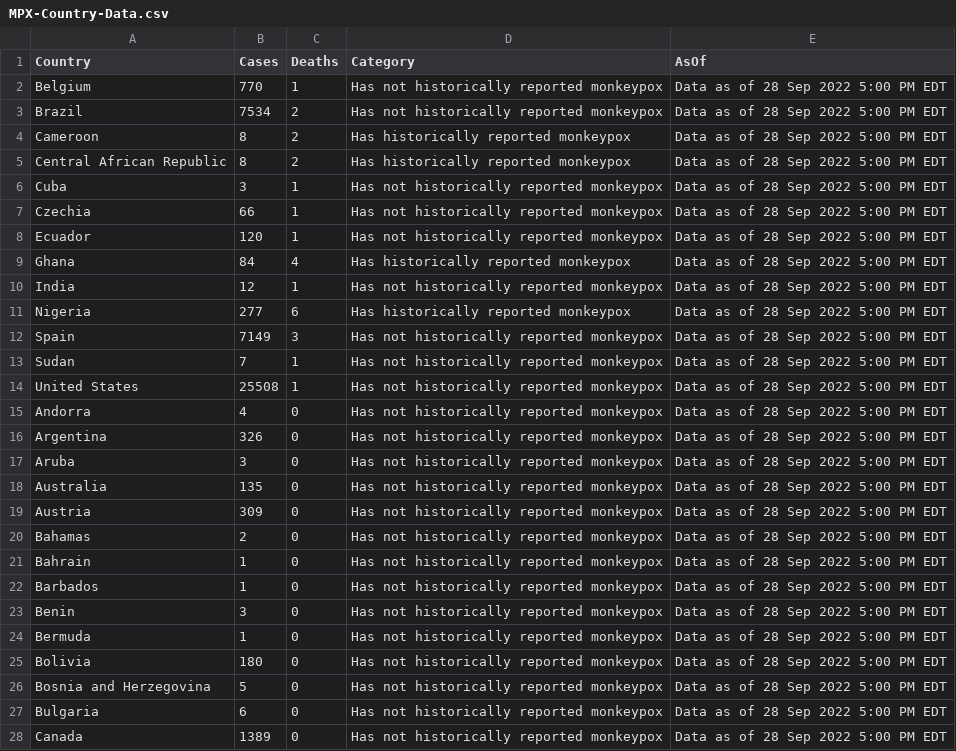
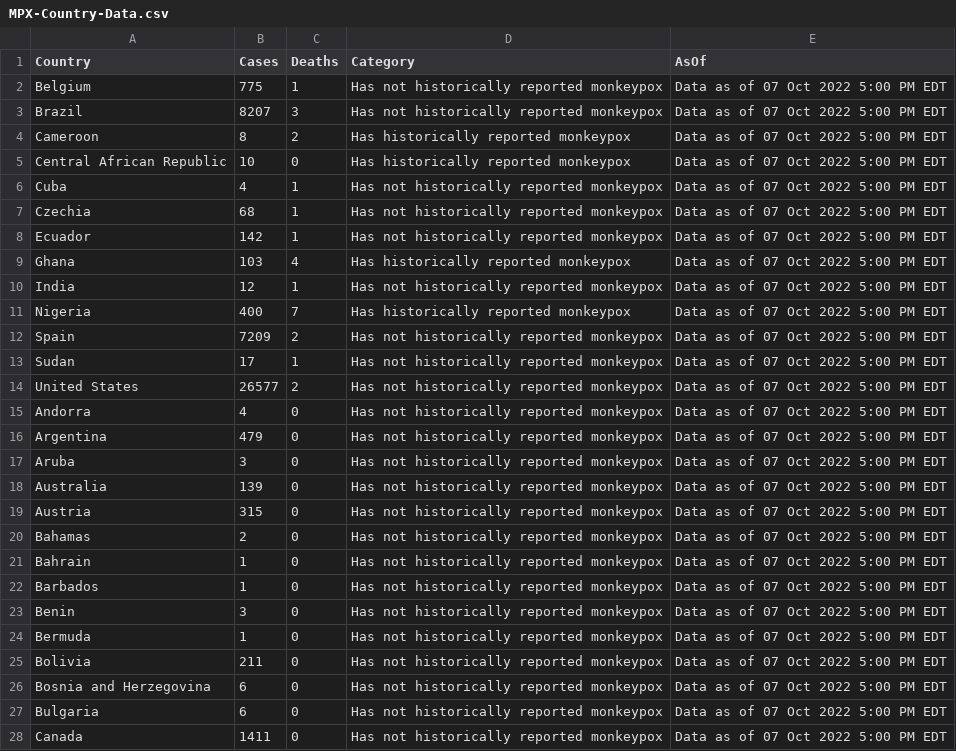
Before and after one commit to RickyGuoTheCrazish/Monkeypox_Datamap_Visualization, a CSV file: client/public/MPX-Country-Data.csv, drawn as a sheet; only a part is shown; the diff covers the shown part only.

```diff
--- a/client/public/MPX-Country-Data.csv
+++ b/client/public/MPX-Country-Data.csv
@@ -1,28 +1,28 @@
 Country,Cases,Deaths,Category,AsOf
-Belgium,770,1,Has not historically reported monkeypox,Data as of 28 Sep 2022 5:00 PM EDT
-Brazil,7534,2,Has not historically reported monkeypox,Data as of 28 Sep 2022 5:00 PM EDT
-Cameroon,8,2,Has historically reported monkeypox,Data as of 28 Sep 2022 5:00 PM EDT
-Central African Republic,8,2,Has historically reported monkeypox,Data as of 28 Sep 2022 5:00 PM EDT
-Cuba,3,1,Has not historically reported monkeypox,Data as of 28 Sep 2022 5:00 PM EDT
-Czechia,66,1,Has not historically reported monkeypox,Data as of 28 Sep 2022 5:00 PM EDT
-Ecuador,120,1,Has not historically reported monkeypox,Data as of 28 Sep 2022 5:00 PM EDT
-Ghana,84,4,Has historically reported monkeypox,Data as of 28 Sep 2022 5:00 PM EDT
-India,12,1,Has not historically reported monkeypox,Data as of 28 Sep 2022 5:00 PM EDT
-Nigeria,277,6,Has historically reported monkeypox,Data as of 28 Sep 2022 5:00 PM EDT
-Spain,7149,3,Has not historically reported monkeypox,Data as of 28 Sep 2022 5:00 PM EDT
-Sudan,7,1,Has not historically reported monkeypox,Data as of 28 Sep 2022 5:00 PM EDT
-United States,25508,1,Has not historically reported monkeypox,Data as of 28 Sep 2022 5:00 PM EDT
-Andorra,4,0,Has not historically reported monkeypox,Data as of 28 Sep 2022 5:00 PM EDT
-Argentina,326,0,Has not historically reported monkeypox,Data as of 28 Sep 2022 5:00 PM EDT
-Aruba,3,0,Has not historically reported monkeypox,Data as of 28 Sep 2022 5:00 PM EDT
-Australia,135,0,Has not historically reported monkeypox,Data as of 28 Sep 2022 5:00 PM EDT
-Austria,309,0,Has not historically reported monkeypox,Data as of 28 Sep 2022 5:00 PM EDT
-Bahamas,2,0,Has not historically reported monkeypox,Data as of 28 Sep 2022 5:00 PM EDT
-Bahrain,1,0,Has not historically reported monkeypox,Data as of 28 Sep 2022 5:00 PM EDT
-Barbados,1,0,Has not historically reported monkeypox,Data as of 28 Sep 2022 5:00 PM EDT
-Benin,3,0,Has not historically reported monkeypox,Data as of 28 Sep 2022 5:00 PM EDT
-Bermuda,1,0,Has not historically reported monkeypox,Data as of 28 Sep 2022 5:00 PM EDT
-Bolivia,180,0,Has not historically reported monkeypox,Data as of 28 Sep 2022 5:00 PM EDT
-Bosnia and Herzegovina,5,0,Has not historically reported monkeypox,Data as of 28 Sep 2022 5:00 PM EDT
-Bulgaria,6,0,Has not historically reported monkeypox,Data as of 28 Sep 2022 5:00 PM EDT
-Canada,1389,0,Has not historically reported monkeypox,Data as of 28 Sep 2022 5:00 PM EDT
+Belgium,775,1,Has not historically reported monkeypox,Data as of 07 Oct 2022 5:00 PM EDT
+Brazil,8207,3,Has not historically reported monkeypox,Data as of 07 Oct 2022 5:00 PM EDT
+Cameroon,8,2,Has historically reported monkeypox,Data as of 07 Oct 2022 5:00 PM EDT
+Central African Republic,10,0,Has historically reported monkeypox,Data as of 07 Oct 2022 5:00 PM EDT
+Cuba,4,1,Has not historically reported monkeypox,Data as of 07 Oct 2022 5:00 PM EDT
+Czechia,68,1,Has not historically reported monkeypox,Data as of 07 Oct 2022 5:00 PM EDT
+Ecuador,142,1,Has not historically reported monkeypox,Data as of 07 Oct 2022 5:00 PM EDT
+Ghana,103,4,Has historically reported monkeypox,Data as of 07 Oct 2022 5:00 PM EDT
+India,12,1,Has not historically reported monkeypox,Data as of 07 Oct 2022 5:00 PM EDT
+Nigeria,400,7,Has historically reported monkeypox,Data as of 07 Oct 2022 5:00 PM EDT
+Spain,7209,2,Has not historically reported monkeypox,Data as of 07 Oct 2022 5:00 PM EDT
+Sudan,17,1,Has not historically reported monkeypox,Data as of 07 Oct 2022 5:00 PM EDT
+United States,26577,2,Has not historically reported monkeypox,Data as of 07 Oct 2022 5:00 PM EDT
+Andorra,4,0,Has not historically reported monkeypox,Data as of 07 Oct 2022 5:00 PM EDT
+Argentina,479,0,Has not historically reported monkeypox,Data as of 07 Oct 2022 5:00 PM EDT
+Aruba,3,0,Has not historically reported monkeypox,Data as of 07 Oct 2022 5:00 PM EDT
+Australia,139,0,Has not historically reported monkeypox,Data as of 07 Oct 2022 5:00 PM EDT
+Austria,315,0,Has not historically reported monkeypox,Data as of 07 Oct 2022 5:00 PM EDT
+Bahamas,2,0,Has not historically reported monkeypox,Data as of 07 Oct 2022 5:00 PM EDT
+Bahrain,1,0,Has not historically reported monkeypox,Data as of 07 Oct 2022 5:00 PM EDT
+Barbados,1,0,Has not historically reported monkeypox,Data as of 07 Oct 2022 5:00 PM EDT
+Benin,3,0,Has not historically reported monkeypox,Data as of 07 Oct 2022 5:00 PM EDT
+Bermuda,1,0,Has not historically reported monkeypox,Data as of 07 Oct 2022 5:00 PM EDT
+Bolivia,211,0,Has not historically reported monkeypox,Data as of 07 Oct 2022 5:00 PM EDT
+Bosnia and Herzegovina,6,0,Has not historically reported monkeypox,Data as of 07 Oct 2022 5:00 PM EDT
+Bulgaria,6,0,Has not historically reported monkeypox,Data as of 07 Oct 2022 5:00 PM EDT
+Canada,1411,0,Has not historically reported monkeypox,Data as of 07 Oct 2022 5:00 PM EDT
```
Also changed, not shown: 1 added row and 114 edited cells elsewhere in this file, 1 other file.
